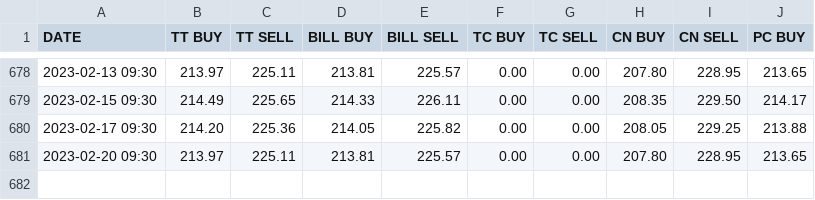
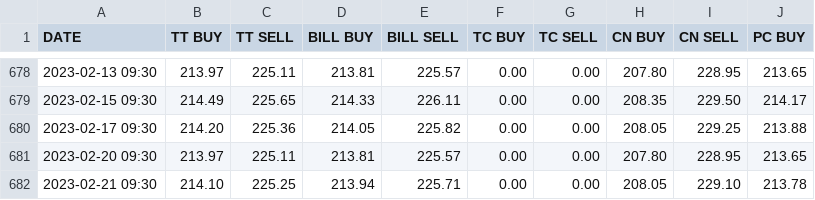
Before and after one commit to sahilgupta/sbi-fx-ratekeeper, a CSV file: csv_files/SBI_REFERENCE_RATES_BHD.csv, drawn as a sheet; only a part is shown, gaps mark what is left out.

```diff
--- a/csv_files/SBI_REFERENCE_RATES_BHD.csv
+++ b/csv_files/SBI_REFERENCE_RATES_BHD.csv
@@ -681 +681,2 @@ DATE,TT BUY,TT SELL,BILL BUY,BILL SELL,TC BUY,TC SELL,CN BUY,CN SELL,PC BUY
 2023-02-20 09:30,213.97,225.11,213.81,225.57,0.00,0.00,207.80,228.95,213.65
+2023-02-21 09:30,214.10,225.25,213.94,225.71,0.00,0.00,208.05,229.10,213.78
```
Also changed, not shown: csv_files/SBI_REFERENCE_RATES_AUD.csv, csv_files/SBI_REFERENCE_RATES_CAD.csv, 25 other files.
